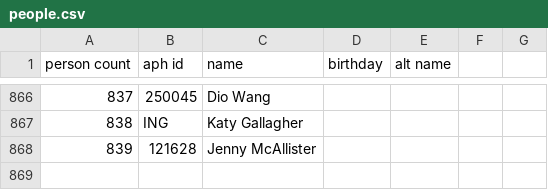
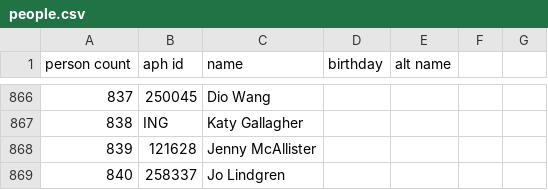
Before and after one commit to openaustralia/openaustralia-parser, a CSV file: data/people.csv, drawn as a sheet; only a part is shown, gaps mark what is left out.

```diff
--- a/data/people.csv
+++ b/data/people.csv
@@ -868 +868,2 @@ person count,aph id,name,birthday,alt name
 839,121628,Jenny McAllister,,
+840,258337,Jo Lindgren,,
```
Also changed, not shown: data/senators.csv.
